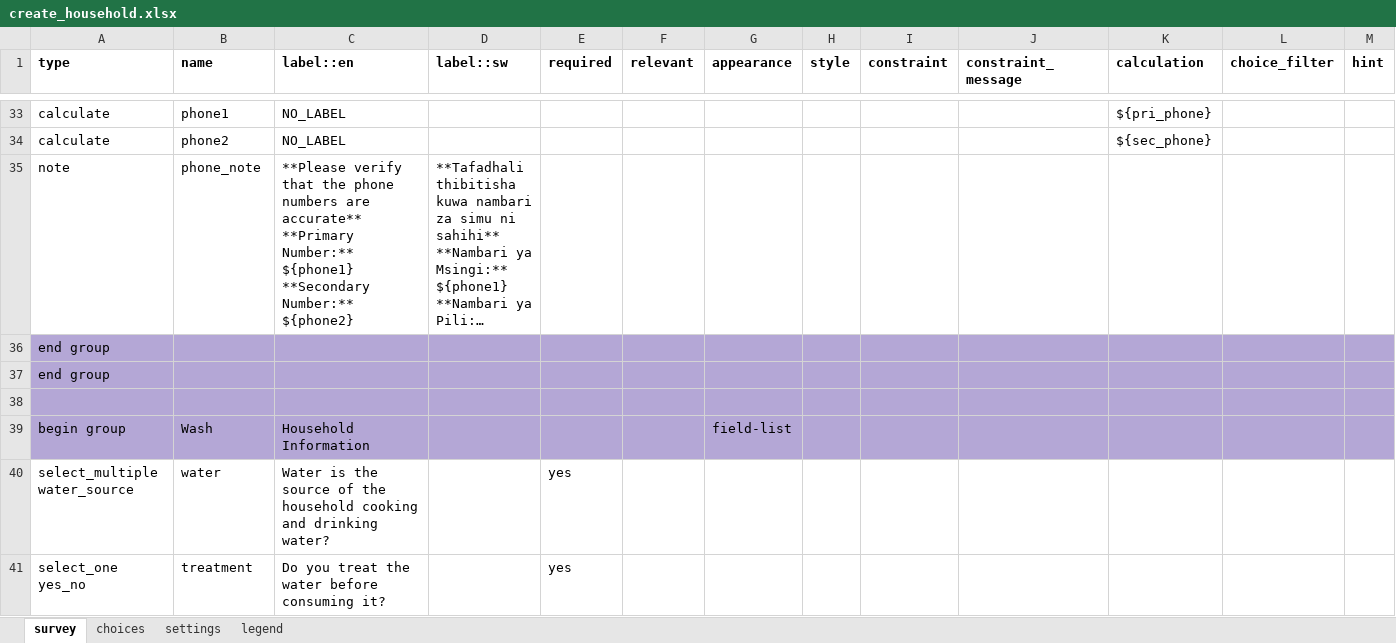
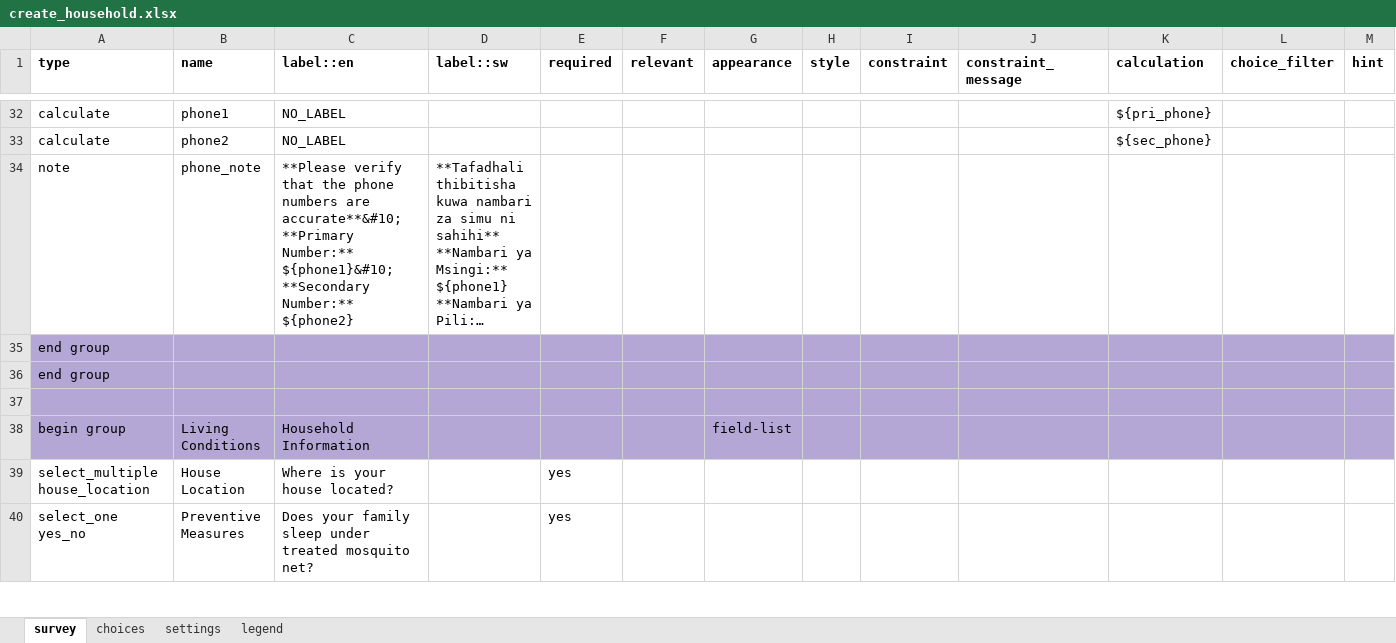
Before and after one commit to AsinineFatuity/malaria-surveillance, an Excel workbook: forms/contact/create_household.xlsx, sheet survey, drawn as a sheet; only a part is shown, gaps mark what is left out; long unchanged cells end in …; values as stored, in another font and other column widths than the file's, no borders; removed rows and columns are numbered as before the commit, all else as after; rows hold the shown columns only; ↵ is a line break in a cell; the diff covers the shown part only; the diff names each change by its address in the sheet, - before the commit and + after, or states it on an @@ line.

Commit message:
customized household creation form

```diff
--- a/forms/contact/create_household.xlsx (sheet survey)
+++ b/forms/contact/create_household.xlsx (sheet survey)
-C34 (label::en): …numbers are accurate** ↵ **Primary Number:** ${phone1} ↵ **Secondary Number:** ${phone2}
+C34 (label::en): …numbers are accurate**&#10;**Primary Number:** ${phone1}&#10;**Secondary Number:** ${phone2}
-B38 (name): Wash
+B38 (name): Living Conditions
-row 40: select_multiple water_source | water | Water is the source of the household cooking and drinking water? |  | yes
+row 39: select_multiple house_location | House Location | Where is your house located? |  | yes
-B40 (name): treatment
+B40 (name): Preventive Measures
-C40 (label::en): Do you treat the water before consuming it?
+C40 (label::en): Does your family sleep under treated mosquito net?
```
Also changed, not shown: 7 removed rows and 2 edited cells elsewhere in this sheet, sheet choices, 1 other file.
